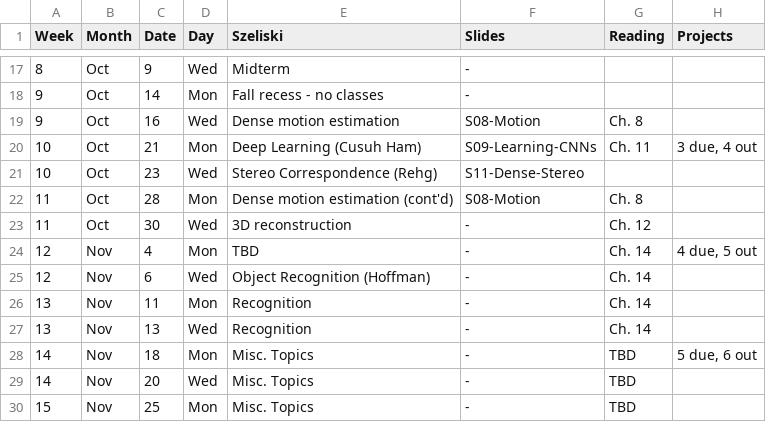
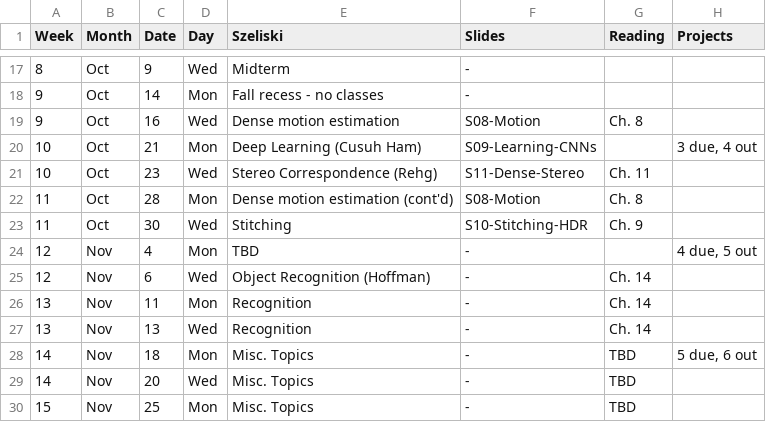
Before and after one commit to dellaert/19F-4476, a CSV file: _data/Schedule.csv, drawn as a sheet; only a part is shown, gaps mark what is left out.

Commit message:
Stitching and HDR

```diff
--- a/_data/Schedule.csv
+++ b/_data/Schedule.csv
@@ -19,7 +19,7 @@
 9,Oct,16,Wed,Dense motion estimation,S08-Motion,Ch. 8,
-10,Oct,21,Mon,Deep Learning (Cusuh Ham),S09-Learning-CNNs,Ch. 11,"3 due, 4 out"
-10,Oct,23,Wed,Stereo Correspondence (Rehg),S11-Dense-Stereo,,
+10,Oct,21,Mon,Deep Learning (Cusuh Ham),S09-Learning-CNNs,,"3 due, 4 out"
+10,Oct,23,Wed,Stereo Correspondence (Rehg),S11-Dense-Stereo,Ch. 11,
 11,Oct,28,Mon,Dense motion estimation (cont'd),S08-Motion,Ch. 8,
-11,Oct,30,Wed,3D reconstruction,-,Ch. 12,
-12,Nov,4,Mon,TBD,-,Ch. 14,"4 due, 5 out"
+11,Oct,30,Wed,Stitching,S10-Stitching-HDR,Ch. 9,
+12,Nov,4,Mon,TBD,-,,"4 due, 5 out"
 12,Nov,6,Wed,Object Recognition (Hoffman),-,Ch. 14,
```
Also changed, not shown: 2 other files.
